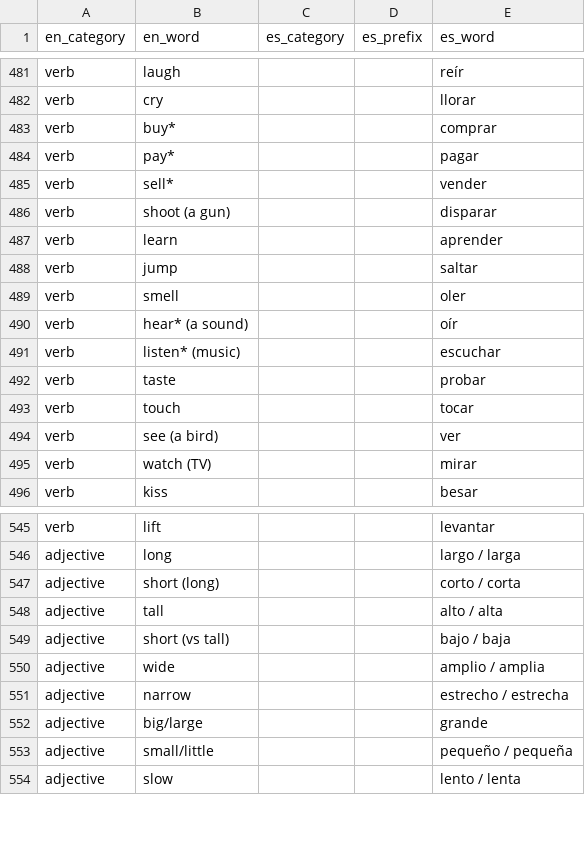
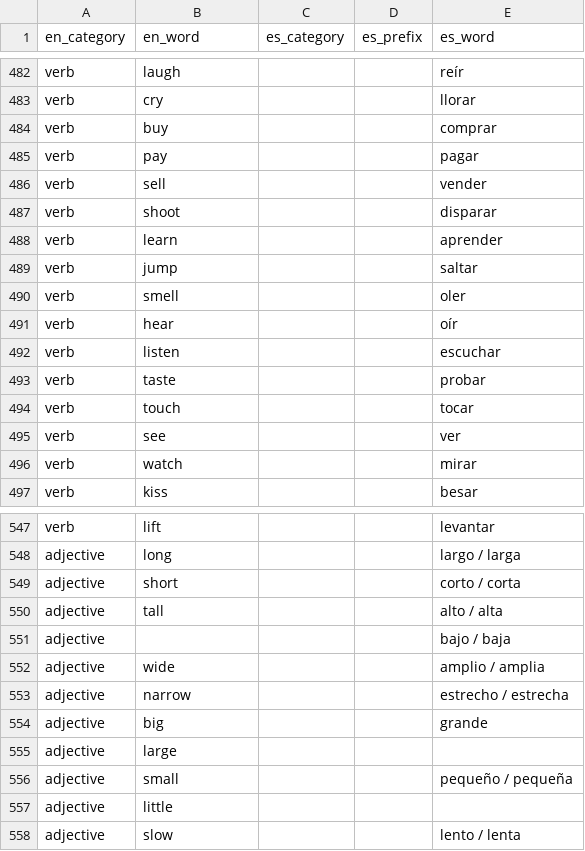
Before and after one commit to eobrain/mergi, a CSV file: data/words.csv, drawn as a sheet; only a part is shown, gaps mark what is left out; the diff covers the shown part only.

```diff
--- a/data/words.csv
+++ b/data/words.csv
@@ -482,6 +483,6 @@ verb,laugh,,,reír,
 verb,cry,,,llorar,
-verb,buy*,,,comprar,
-verb,pay*,,,pagar,
-verb,sell*,,,vender,
-verb,shoot (a gun),,,disparar,
+verb,buy,,,comprar,
+verb,pay,,,pagar,
+verb,sell,,,vender,
+verb,shoot,,,disparar,
 verb,learn,,,aprender,
@@ -489,8 +490,8 @@ verb,jump,,,saltar,
 verb,smell,,,oler,
-verb,hear* (a sound),,,oír,
-verb,listen* (music),,,escuchar,
+verb,hear,,,oír,
+verb,listen,,,escuchar,
 verb,taste,,,probar,
 verb,touch,,,tocar,
-verb,see (a bird),,,ver,
-verb,watch (TV),,,mirar,
+verb,see,,,ver,
+verb,watch,,,mirar,
 verb,kiss,,,besar,
@@ -546,9 +548,11 @@ verb,lift,,,levantar,
 adjective,long,,,largo / larga,
-adjective,short (long),,,corto / corta,
+adjective,short,,,corto / corta,
 adjective,tall,,,alto / alta,
-adjective,short (vs tall),,,bajo / baja,
+adjective,,,,bajo / baja,
 adjective,wide,,,amplio / amplia,
 adjective,narrow,,,estrecho / estrecha,
-adjective,big/large,,,grande,
-adjective,small/little,,,pequeño / pequeña,
+adjective,big,,,grande,
+adjective,large,,,,
+adjective,small,,,pequeño / pequeña,
+adjective,little,,,,
 adjective,slow,,,lento / lenta,
```
Also changed, not shown: 2 added rows, 1 removed row and 89 edited cells elsewhere in this file.
